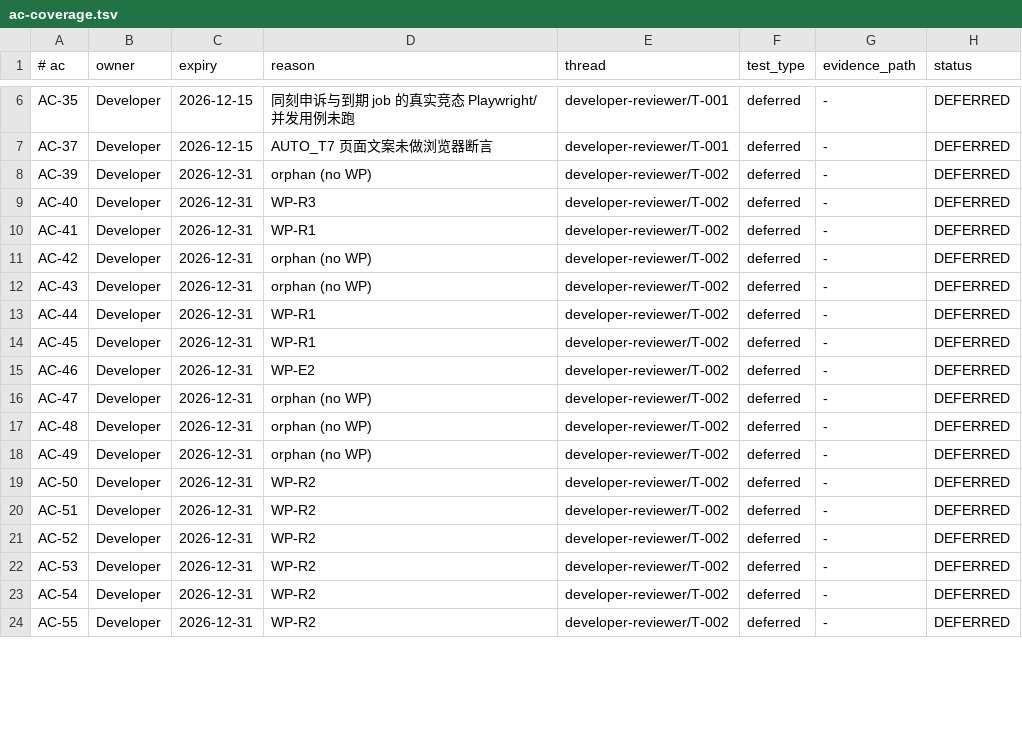
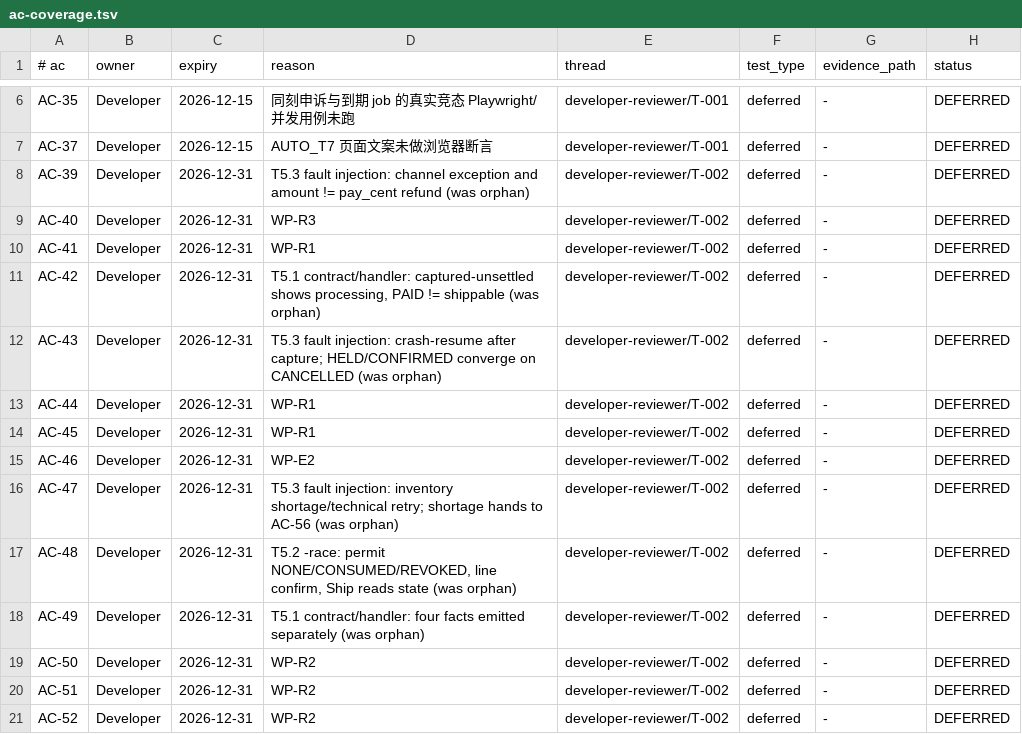
Before and after one commit to lWoHvYe/gin-kratos-gorm, a TSV file: docs/collab/ac-coverage.tsv, drawn as a sheet; only a part is shown, gaps mark what is left out; the shorter side is filled out with more unchanged rows; the diff covers the shown part only.

Commit message:
docs(review): PAY-SETTLE-01 R0.4e FAIL + R0.3-R2 scoped PASS
R0.4e: reviewed R0.4b/c-impl + R0.4d1/d2 at code head c38c54f (repo HEAD 9322e75). Re-ran four package tests + -race on MySQL 8.4.13 and scripts/verify-r01-migrations.sh (EXIT=0); compose/Helm render verified. Verdict FAIL (scoped): F-1 no ADD CHECK lock/MDL/maintenance-window evidence per Addendum 2.4/2.6 R0.4d2; F-2 preflight does not prove staging/prod branch-B safety under 2.3.3 fail-closed. Existing gate/0022/d1 behavior itself passes.

R0.3-R2: AC-27 assertions real (EARS-2/CANCELLED/7.5/post-ship) and regression AC-14/21/25/27/31/32 re-run at HEAD; AC-27 stays AC-REF because AC-27A steps 5/6 and AC-50-FIX-01/AC-27-NOWB-01/AC-27-LIVE-01 remain open. 12 orphan mapped to T5.x/T3; INV-48/50 AC-REF, INV-45/46/47/49 DEFERRED. Scoped PASS; Phase 0-R not closable; no Release/merge.

Role: Reviewer
change_id: PAY-SETTLE-01
Actor: reviewer-r04
Tier: L2
Reviewed-by: human (merge pending)
Status: WIP

```diff
--- a/docs/collab/ac-coverage.tsv
+++ b/docs/collab/ac-coverage.tsv
@@ -7,7 +7,7 @@ AC-35	Developer	2026-12-15	同刻申诉与到期 job 的真实竞态 Playwright/
 AC-37	Developer	2026-12-15	AUTO_T7 页面文案未做浏览器断言	developer-reviewer/T-001	deferred	-	DEFERRED
-AC-39	Developer	2026-12-31	orphan (no WP)	developer-reviewer/T-002	deferred	-	DEFERRED
+AC-39	Developer	2026-12-31	T5.3 fault injection: channel exception and amount != pay_cent refund (was orphan)	developer-reviewer/T-002	deferred	-	DEFERRED
 AC-40	Developer	2026-12-31	WP-R3	developer-reviewer/T-002	deferred	-	DEFERRED
 AC-41	Developer	2026-12-31	WP-R1	developer-reviewer/T-002	deferred	-	DEFERRED
-AC-42	Developer	2026-12-31	orphan (no WP)	developer-reviewer/T-002	deferred	-	DEFERRED
-AC-43	Developer	2026-12-31	orphan (no WP)	developer-reviewer/T-002	deferred	-	DEFERRED
+AC-42	Developer	2026-12-31	T5.1 contract/handler: captured-unsettled shows processing, PAID != shippable (was orphan)	developer-reviewer/T-002	deferred	-	DEFERRED
+AC-43	Developer	2026-12-31	T5.3 fault injection: crash-resume after capture; HELD/CONFIRMED converge on CANCELLED (was orphan)	developer-reviewer/T-002	deferred	-	DEFERRED
 AC-44	Developer	2026-12-31	WP-R1	developer-reviewer/T-002	deferred	-	DEFERRED
@@ -15,5 +15,5 @@ AC-45	Developer	2026-12-31	WP-R1	developer-reviewer/T-002	deferred	-	DEFERRED
 AC-46	Developer	2026-12-31	WP-E2	developer-reviewer/T-002	deferred	-	DEFERRED
-AC-47	Developer	2026-12-31	orphan (no WP)	developer-reviewer/T-002	deferred	-	DEFERRED
-AC-48	Developer	2026-12-31	orphan (no WP)	developer-reviewer/T-002	deferred	-	DEFERRED
-AC-49	Developer	2026-12-31	orphan (no WP)	developer-reviewer/T-002	deferred	-	DEFERRED
+AC-47	Developer	2026-12-31	T5.3 fault injection: inventory shortage/technical retry; shortage hands to AC-56 (was orphan)	developer-reviewer/T-002	deferred	-	DEFERRED
+AC-48	Developer	2026-12-31	T5.2 -race: permit NONE/CONSUMED/REVOKED, line confirm, Ship reads state (was orphan)	developer-reviewer/T-002	deferred	-	DEFERRED
+AC-49	Developer	2026-12-31	T5.1 contract/handler: four facts emitted separately (was orphan)	developer-reviewer/T-002	deferred	-	DEFERRED
 AC-50	Developer	2026-12-31	WP-R2	developer-reviewer/T-002	deferred	-	DEFERRED
```
Also changed, not shown: 29 edited cells elsewhere in this file, 2 other files.
